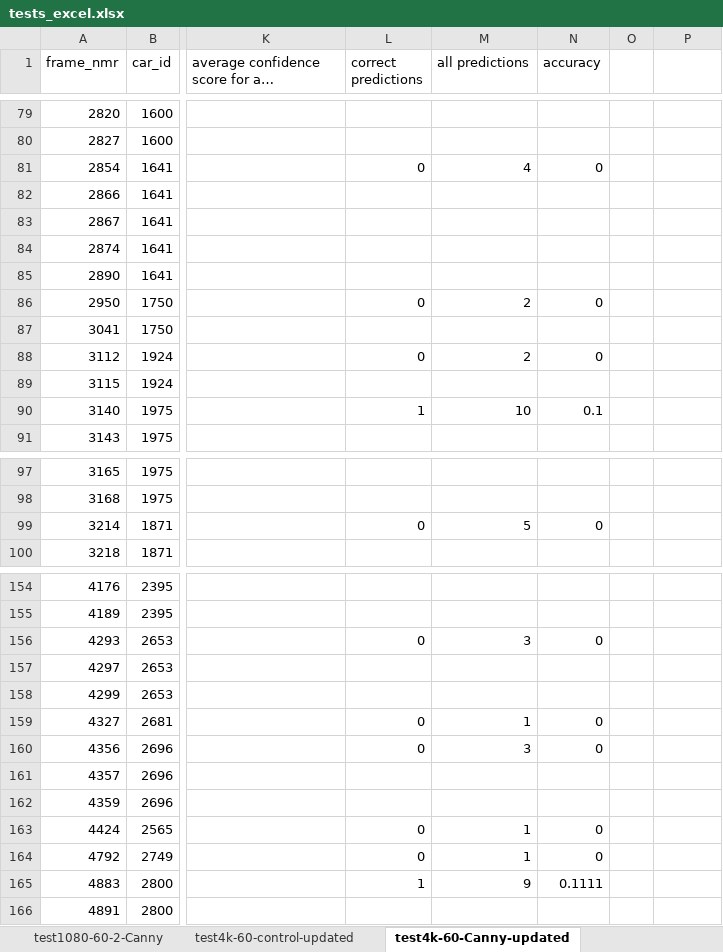
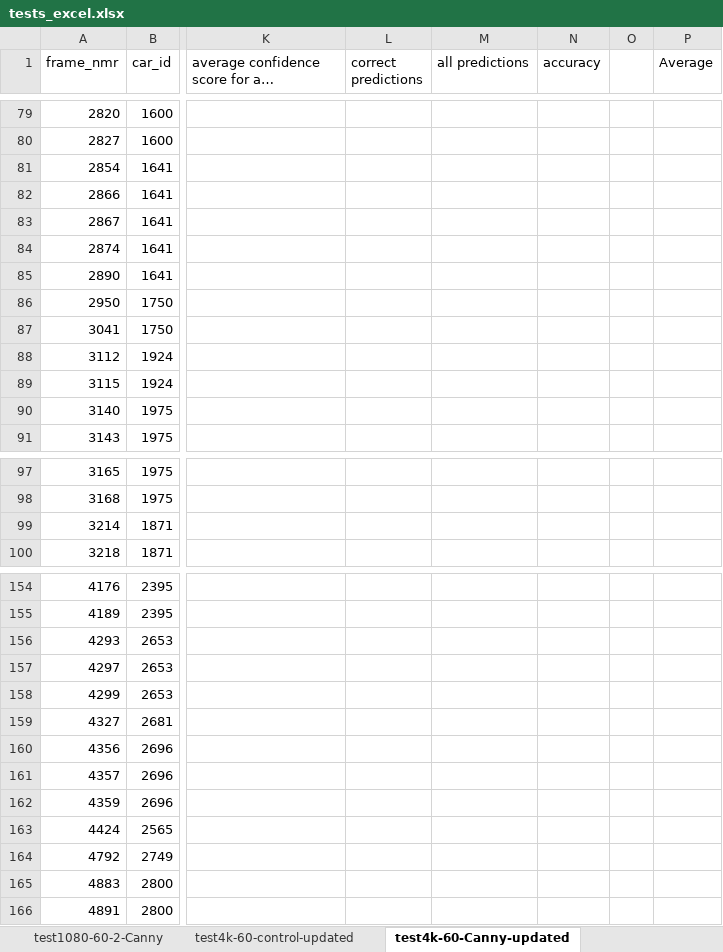
Before and after one commit to Android-James/Plate-Character-Recognition-with-Canny-Edge, an Excel workbook: tests_excel.xlsx, sheet test4k-60-Canny-updated, drawn as a sheet; only a part is shown, gaps mark what is left out; long unchanged cells end in …; values as stored, in another font and other column widths than the file's, no borders; table styles not drawn; the diff covers the shown part only; the diff names each change by its address in the sheet, - before the commit and + after, or states it on an @@ line.

Commit message:
Update tests_excel.xlsx

```diff
--- a/tests_excel.xlsx (sheet test4k-60-Canny-updated)
+++ b/tests_excel.xlsx (sheet test4k-60-Canny-updated)
-P1: (empty)
+P1: Average
-L81 (correct predictions): 0
+L81 (correct predictions): (empty)
-M81 (all predictions): 4
+M81 (all predictions): (empty)
-N81 (accuracy): 0
+N81 (accuracy): (empty)
-L86 (correct predictions): 0
+L86 (correct predictions): (empty)
-M86 (all predictions): 2
+M86 (all predictions): (empty)
-N86 (accuracy): 0
+N86 (accuracy): (empty)
-L88 (correct predictions): 0
+L88 (correct predictions): (empty)
-M88 (all predictions): 2
+M88 (all predictions): (empty)
-N88 (accuracy): 0
+N88 (accuracy): (empty)
-L90 (correct predictions): 1
+L90 (correct predictions): (empty)
-M90 (all predictions): 10
+M90 (all predictions): (empty)
-N90 (accuracy): 0.1
+N90 (accuracy): (empty)
-L99 (correct predictions): 0
+L99 (correct predictions): (empty)
-M99 (all predictions): 5
+M99 (all predictions): (empty)
-N99 (accuracy): 0
+N99 (accuracy): (empty)
-L156 (correct predictions): 0
+L156 (correct predictions): (empty)
-M156 (all predictions): 3
+M156 (all predictions): (empty)
-N156 (accuracy): 0
+N156 (accuracy): (empty)
-L159:L160 (correct predictions): 0
+L159:L160 (correct predictions): (empty)
-M159 (all predictions): 1
+M159 (all predictions): (empty)
-N159:N160 (accuracy): 0
+N159:N160 (accuracy): (empty)
-M160 (all predictions): 3
+M160 (all predictions): (empty)
-L163:L164 (correct predictions): 0
+L163:L164 (correct predictions): (empty)
-M163:M164 (all predictions): 1
+M163:M164 (all predictions): (empty)
-N163:N164 (accuracy): 0
+N163:N164 (accuracy): (empty)
-L165 (correct predictions): 1
+L165 (correct predictions): (empty)
-M165 (all predictions): 9
+M165 (all predictions): (empty)
-N165 (accuracy): 0.1111
+N165 (accuracy): (empty)
```
Also changed, not shown: 115 edited cells elsewhere in this sheet.
